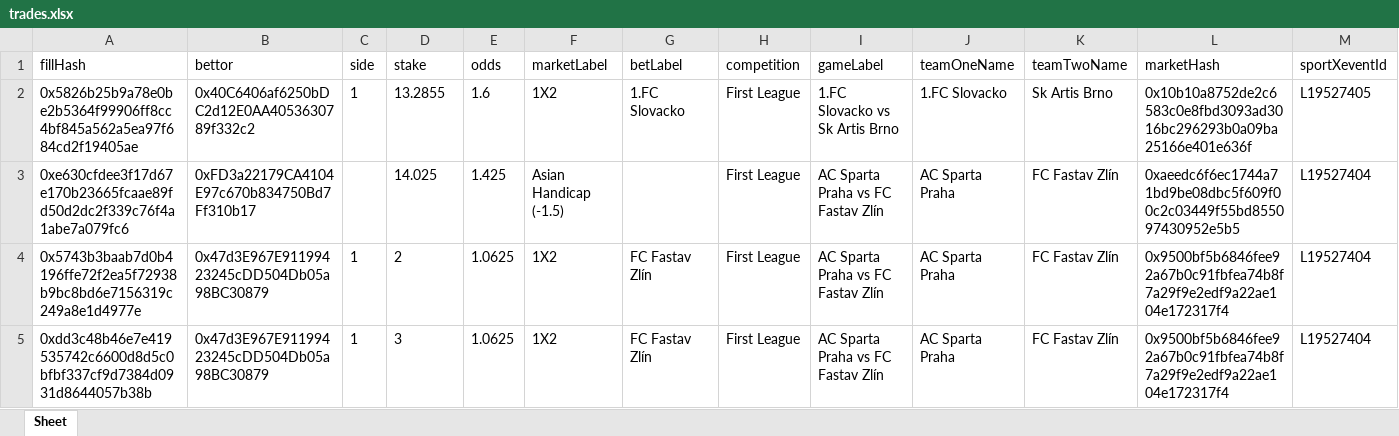
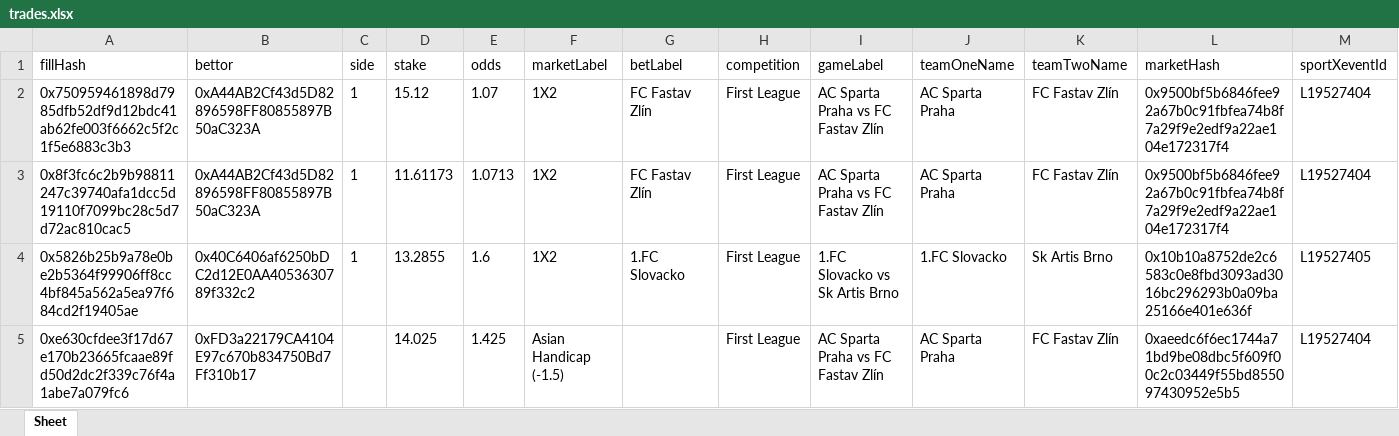
Before and after one commit to aimidas1/transactions_sxbet, an Excel workbook: data/sxbet/ligas/First League/trades.xlsx, sheet Sheet, drawn as a sheet; only a part is shown; the shorter side is filled out with more unchanged rows; values as stored, in another font and other column widths than the file's, no borders; rows hold the shown columns only; the diff names each change by its address in the sheet, - before the commit and + after, or states it on an @@ line.

Commit message:
Update soccer trades 2026-07-31 13:04:00 UTC

```diff
--- a/data/sxbet/ligas/First League/trades.xlsx (sheet Sheet)
+++ b/data/sxbet/ligas/First League/trades.xlsx (sheet Sheet)
+row 2: 0x750959461898d7985dfb52df9d12bdc41ab62fe003f6662c5f2c1f5e6883c3b3 | 0xA44AB2Cf43d5D82896598FF80855897B50aC323A | 1 | 15.12 | 1.07 | 1X2 | FC Fastav Zlín | First League | AC Sparta Praha vs FC Fastav Zlín | AC Sparta Praha | FC Fastav Zlín | 0x9500bf5b6846fee92a67b0c91fbfea74b8f7a29f9e2edf9a22ae104e172317f4 | L19527404
+row 3: 0x8f3fc6c2b9b98811247c39740afa1dcc5d19110f7099bc28c5d7d72ac810cac5 | 0xA44AB2Cf43d5D82896598FF80855897B50aC323A | 1 | 11.61173 | 1.0713 | 1X2 | FC Fastav Zlín | First League | AC Sparta Praha vs FC Fastav Zlín | AC Sparta Praha | FC Fastav Zlín | 0x9500bf5b6846fee92a67b0c91fbfea74b8f7a29f9e2edf9a22ae104e172317f4 | L19527404
```
Also changed, not shown: data/sxbet/ligas/China Super League/trades.xlsx, data/sxbet/ligas/Eliteserien/trades.xlsx, 9 other files.
